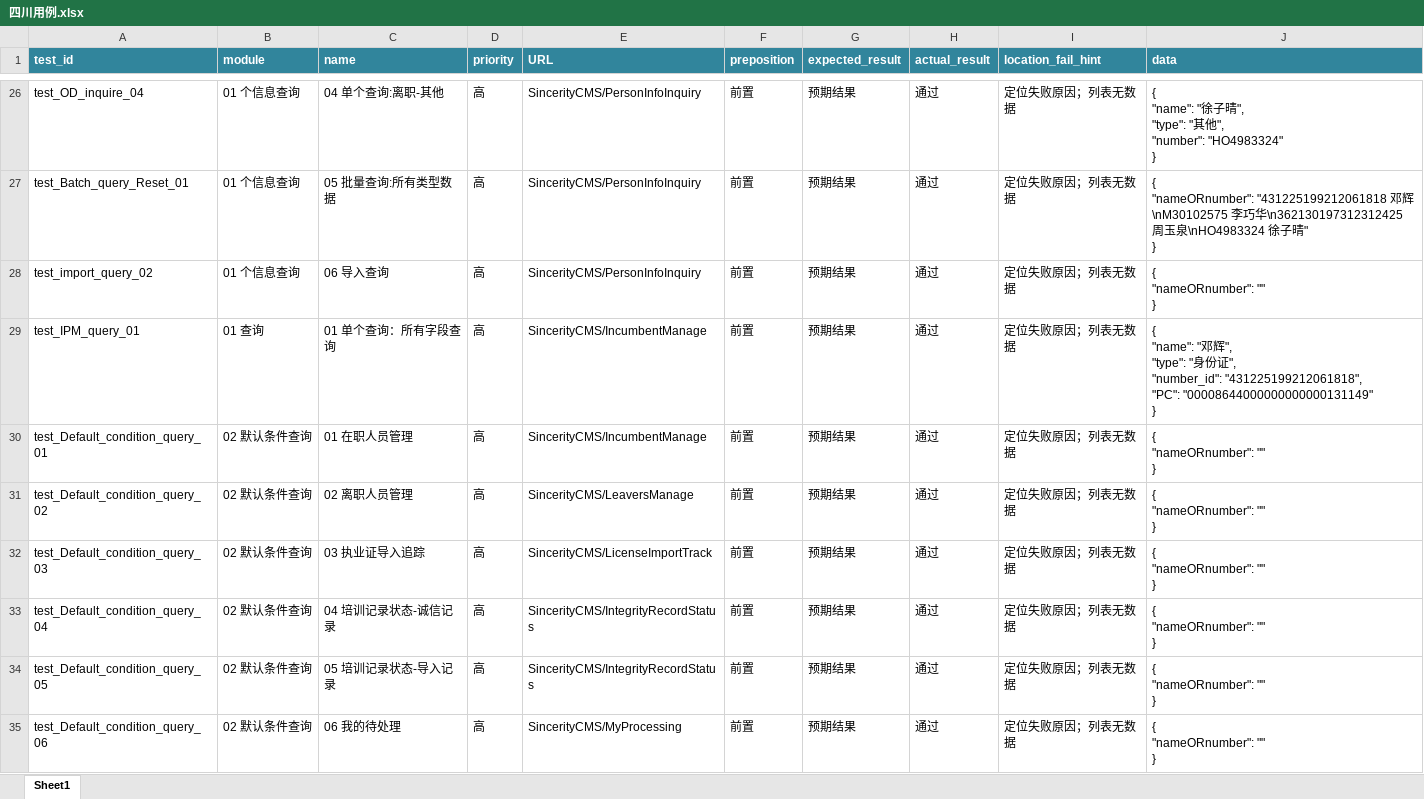
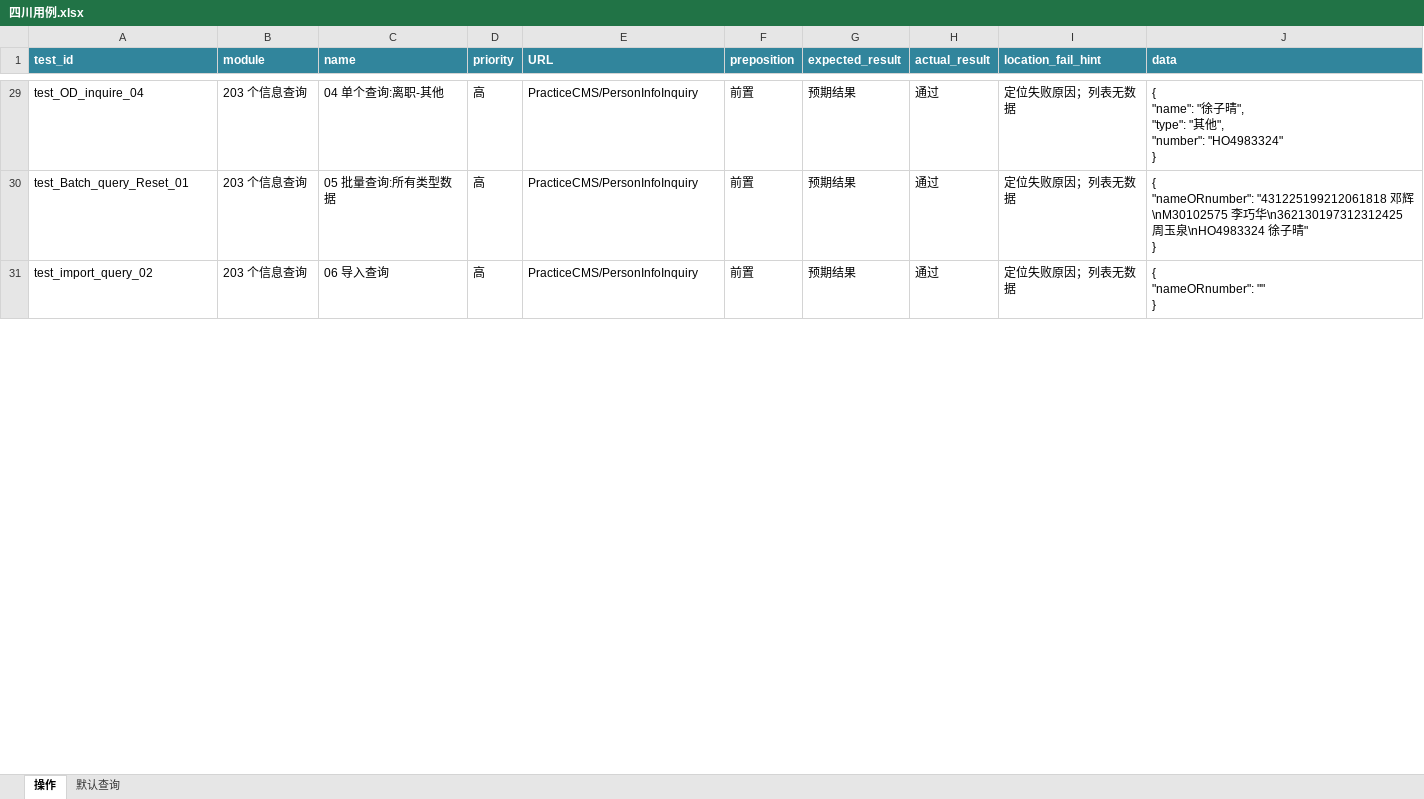
Before and after one commit to denghui18273435112/UI_sichuan, an Excel workbook: docs/四川用例.xlsx, sheet 操作, drawn as a sheet; only a part is shown, gaps mark what is left out; values as stored, in another font and other column widths than the file's, no borders; conditional formats not drawn; removed rows and columns are numbered as before the commit, all else as after; ↵ is a line break in a cell; the diff covers the shown part only; the diff names each change by its address in the sheet, - before the commit and + after, or states it on an @@ line.

```diff
--- a/docs/四川用例.xlsx (sheet 操作)
+++ b/docs/四川用例.xlsx (sheet 操作)
-sheet tab: Sheet1
+sheet tab: 操作
+sheet tab: 默认查询
-B29:B31 (module): 01 个信息查询
+B29:B31 (module): 203 个信息查询
-E29:E31 (URL): SincerityCMS/PersonInfoInquiry
+E29:E31 (URL): PracticeCMS/PersonInfoInquiry
-row 29: test_IPM_query_01 | 01 查询 | 01 单个查询：所有字段查询 | 高 | SincerityCMS/IncumbentManage | 前置 | 预期结果 | 通过 | 定位失败原因；列表无数据 | { ↵ "name": "邓辉", ↵ "type": "身份证", ↵ "number_id": "431225199212061818", ↵ "PC": "00008644000000000000131149" ↵ }
-row 30: test_Default_condition_query_01 | 02 默认条件查询 | 01 在职人员管理 | 高 | SincerityCMS/IncumbentManage | 前置 | 预期结果 | 通过 | 定位失败原因；列表无数据 | { ↵ "nameORnumber": "" ↵ }
-row 31: test_Default_condition_query_02 | 02 默认条件查询 | 02 离职人员管理 | 高 | SincerityCMS/LeaversManage | 前置 | 预期结果 | 通过 | 定位失败原因；列表无数据 | { ↵ "nameORnumber": "" ↵ }
-row 32: test_Default_condition_query_03 | 02 默认条件查询 | 03 执业证导入追踪 | 高 | SincerityCMS/LicenseImportTrack | 前置 | 预期结果 | 通过 | 定位失败原因；列表无数据 | { ↵ "nameORnumber": "" ↵ }
-row 33: test_Default_condition_query_04 | 02 默认条件查询 | 04 培训记录状态-诚信记录 | 高 | SincerityCMS/IntegrityRecordStatus | 前置 | 预期结果 | 通过 | 定位失败原因；列表无数据 | { ↵ "nameORnumber": "" ↵ }
-row 34: test_Default_condition_query_05 | 02 默认条件查询 | 05 培训记录状态-导入记录 | 高 | SincerityCMS/IntegrityRecordStatus | 前置 | 预期结果 | 通过 | 定位失败原因；列表无数据 | { ↵ "nameORnumber": "" ↵ }
-row 35: test_Default_condition_query_06 | 02 默认条件查询 | 06 我的待处理 | 高 | SincerityCMS/MyProcessing | 前置 | 预期结果 | 通过 | 定位失败原因；列表无数据 | { ↵ "nameORnumber": "" ↵ }
```
Also changed, not shown: 3 added rows, 36 removed rows and 33 edited cells elsewhere in this sheet, docs/import/01入职前诚信级别批量查询模板.xlsx, 12 other files.
